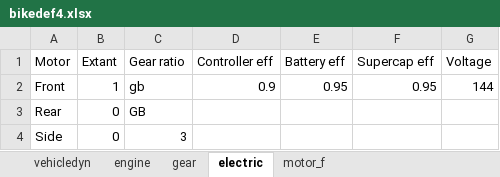
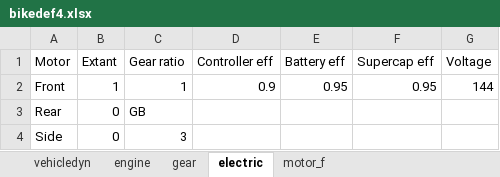
Before and after one commit to hard-lean-motorsports/triangle-races, an Excel workbook: bikedef4.xlsx, sheet electric, drawn as a sheet; values as stored, in another font and other column widths than the file's, no borders; the diff names each change by its address in the sheet, - before the commit and + after, or states it on an @@ line.

```diff
--- a/bikedef4.xlsx (sheet electric)
+++ b/bikedef4.xlsx (sheet electric)
-C2 (Gear ratio): gb
+C2 (Gear ratio): 1
```
Also changed, not shown: sheet vehicledyn, 3 other files.
